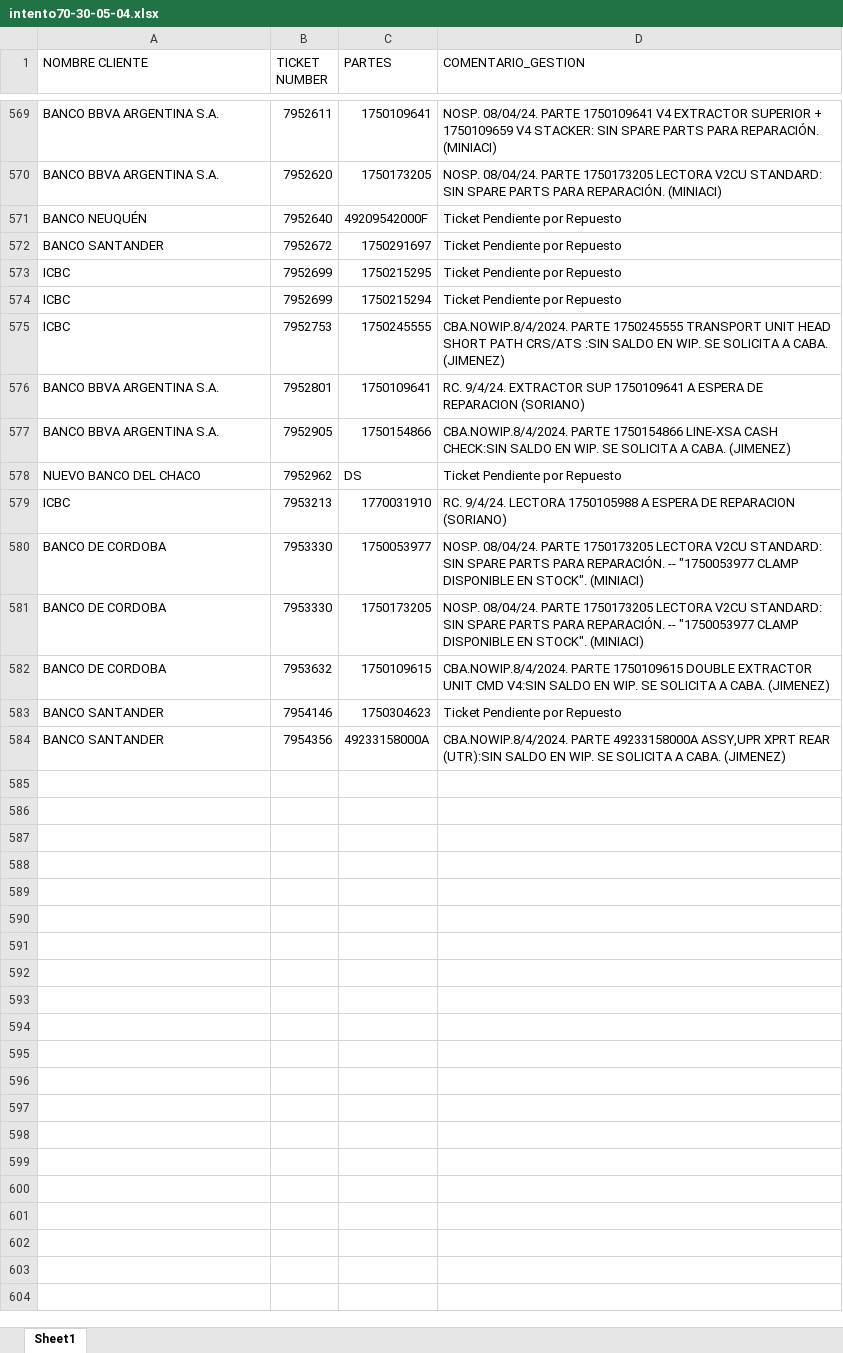
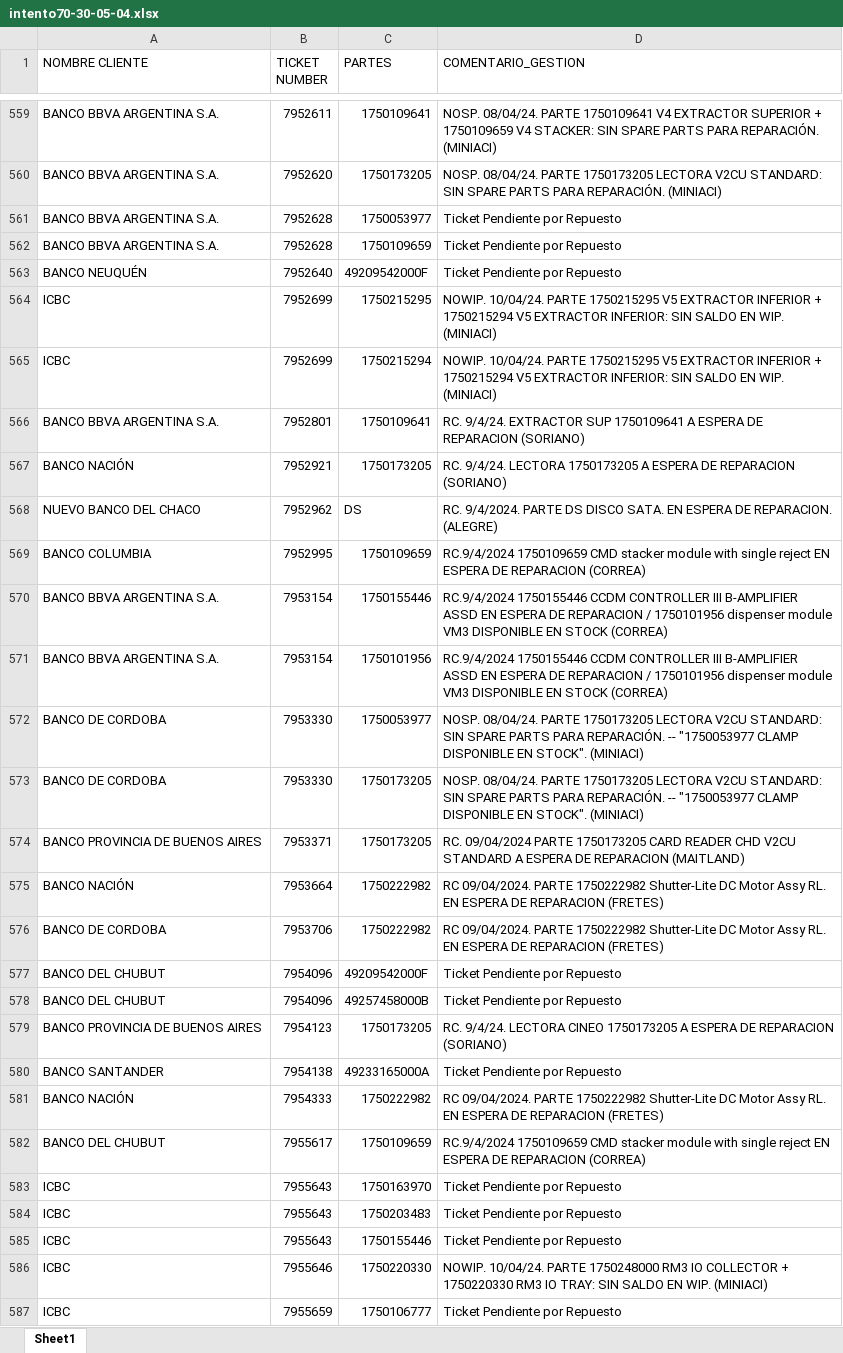
Before and after one commit to lucasrdrz/testdn, an Excel workbook: intento70-30-05-04.xlsx, sheet Sheet1, drawn as a sheet; only a part is shown, gaps mark what is left out; values as stored, in another font and other column widths than the file's, no cell formats; removed rows and columns are numbered as before the commit, all else as after; the diff covers the shown part only; the diff names each change by its address in the sheet, - before the commit and + after, or states it on an @@ line.

Commit message:
Add files via upload

```diff
--- a/intento70-30-05-04.xlsx (sheet Sheet1)
+++ b/intento70-30-05-04.xlsx (sheet Sheet1)
+row 561: BANCO BBVA ARGENTINA S.A. | 7952628 | 1750053977 | Ticket Pendiente por Repuesto
+row 562: BANCO BBVA ARGENTINA S.A. | 7952628 | 1750109659 | Ticket Pendiente por Repuesto
-row 572: BANCO SANTANDER | 7952672 | 1750291697 | Ticket Pendiente por Repuesto
-D564:D565 (COMENTARIO_GESTION): Ticket Pendiente por Repuesto
+D564:D565 (COMENTARIO_GESTION): NOWIP. 10/04/24. PARTE 1750215295 V5 EXTRACTOR INFERIOR + 1750215294 V5 EXTRACTOR INFERIOR: SIN SALDO EN WIP. (MINIACI)
-row 575: ICBC | 7952753 | 1750245555 | CBA.NOWIP.8/4/2024. PARTE 1750245555 TRANSPORT UNIT HEAD SHORT PATH CRS/ATS :SIN SALDO EN WIP. SE SOLICITA A CABA. (JIMENEZ)
-row 577: BANCO BBVA ARGENTINA S.A. | 7952905 | 1750154866 | CBA.NOWIP.8/4/2024. PARTE 1750154866 LINE-XSA CASH CHECK:SIN SALDO EN WIP. SE SOLICITA A CABA. (JIMENEZ)
+row 567: BANCO NACIÓN | 7952921 | 1750173205 | RC. 9/4/24. LECTORA 1750173205 A ESPERA DE REPARACION (SORIANO)
-D568 (COMENTARIO_GESTION): Ticket Pendiente por Repuesto
+D568 (COMENTARIO_GESTION): RC. 9/4/2024. PARTE DS DISCO SATA. EN ESPERA DE REPARACION. (ALEGRE)
-row 579: ICBC | 7953213 | 1770031910 | RC. 9/4/24. LECTORA 1750105988 A ESPERA DE REPARACION (SORIANO)
+row 569: BANCO COLUMBIA | 7952995 | 1750109659 | RC.9/4/2024 1750109659 CMD stacker module with single reject EN ESPERA DE REPARACION (CORREA)
+row 570: BANCO BBVA ARGENTINA S.A. | 7953154 | 1750155446 | RC.9/4/2024 1750155446 CCDM CONTROLLER III B-AMPLIFIER ASSD EN ESPERA DE REPARACION / 1750101956 dispenser module VM3 DISPONIBLE EN STOCK (CORREA)
+row 571: BANCO BBVA ARGENTINA S.A. | 7953154 | 1750101956 | RC.9/4/2024 1750155446 CCDM CONTROLLER III B-AMPLIFIER ASSD EN ESPERA DE REPARACION / 1750101956 dispenser module VM3 DISPONIBLE EN STOCK (CORREA)
+row 574: BANCO PROVINCIA DE BUENOS AIRES | 7953371 | 1750173205 | RC. 09/04/2024 PARTE 1750173205 CARD READER CHD V2CU STANDARD A ESPERA DE REPARACION (MAITLAND)
+row 575: BANCO NACIÓN | 7953664 | 1750222982 | RC 09/04/2024. PARTE 1750222982 Shutter-Lite DC Motor Assy RL. EN ESPERA DE REPARACION (FRETES)
-B576 (TICKET NUMBER): 7953632
+B576 (TICKET NUMBER): 7953706
-C576 (PARTES): 1750109615
+C576 (PARTES): 1750222982
-D576 (COMENTARIO_GESTION): CBA.NOWIP.8/4/2024. PARTE 1750109615 DOUBLE EXTRACTOR UNIT CMD V4:SIN SALDO EN WIP. SE SOLICITA A CABA. (JIMENEZ)
+D576 (COMENTARIO_GESTION): RC 09/04/2024. PARTE 1750222982 Shutter-Lite DC Motor Assy RL. EN ESPERA DE REPARACION (FRETES)
+row 577: BANCO DEL CHUBUT | 7954096 | 49209542000F | Ticket Pendiente por Repuesto
+row 578: BANCO DEL CHUBUT | 7954096 | 49257458000B | Ticket Pendiente por Repuesto
+row 579: BANCO PROVINCIA DE BUENOS AIRES | 7954123 | 1750173205 | RC. 9/4/24. LECTORA CINEO 1750173205 A ESPERA DE REPARACION (SORIANO)
-B580 (TICKET NUMBER): 7954146
+B580 (TICKET NUMBER): 7954138
-C580 (PARTES): 1750304623
+C580 (PARTES): 49233165000A
-row 584: BANCO SANTANDER | 7954356 | 49233158000A | CBA.NOWIP.8/4/2024. PARTE 49233158000A ASSY,UPR XPRT REAR (UTR):SIN SALDO EN WIP. SE SOLICITA A CABA. (JIMENEZ)
+row 581: BANCO NACIÓN | 7954333 | 1750222982 | RC 09/04/2024. PARTE 1750222982 Shutter-Lite DC Motor Assy RL. EN ESPERA DE REPARACION (FRETES)
+row 582: BANCO DEL CHUBUT | 7955617 | 1750109659 | RC.9/4/2024 1750109659 CMD stacker module with single reject EN ESPERA DE REPARACION (CORREA)
+row 583: ICBC | 7955643 | 1750163970 | Ticket Pendiente por Repuesto
+row 584: ICBC | 7955643 | 1750203483 | Ticket Pendiente por Repuesto
+row 585: ICBC | 7955643 | 1750155446 | Ticket Pendiente por Repuesto
+row 586: ICBC | 7955646 | 1750220330 | NOWIP. 10/04/24. PARTE 1750248000 RM3 IO COLLECTOR + 1750220330 RM3 IO TRAY: SIN SALDO EN WIP. (MINIACI)
+row 587: ICBC | 7955659 | 1750106777 | Ticket Pendiente por Repuesto
```
Also changed, not shown: 28 added rows, 32 removed rows and 16 edited cells elsewhere in this sheet, cell formats.
